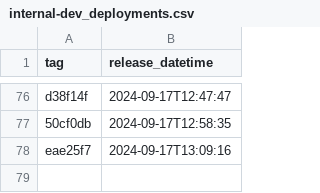
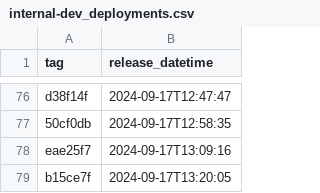
Before and after one commit to NHSDigital/prescriptionsforpatients, a CSV file: _data/internal-dev_deployments.csv, drawn as a sheet; only a part is shown, gaps mark what is left out; the diff names each change by its address in the sheet, - before the commit and + after, or states it on an @@ line.

```diff
--- a/_data/internal-dev_deployments.csv
+++ b/_data/internal-dev_deployments.csv
+row 79: b15ce7f | 2024-09-17T13:20:05
```
Also changed, not shown: 1 other file.
